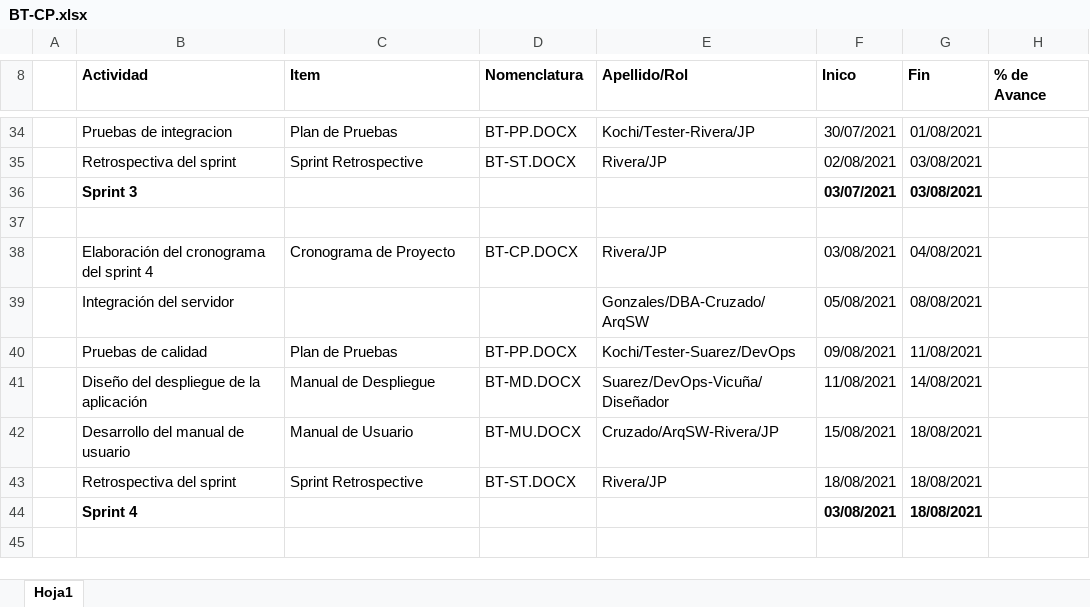
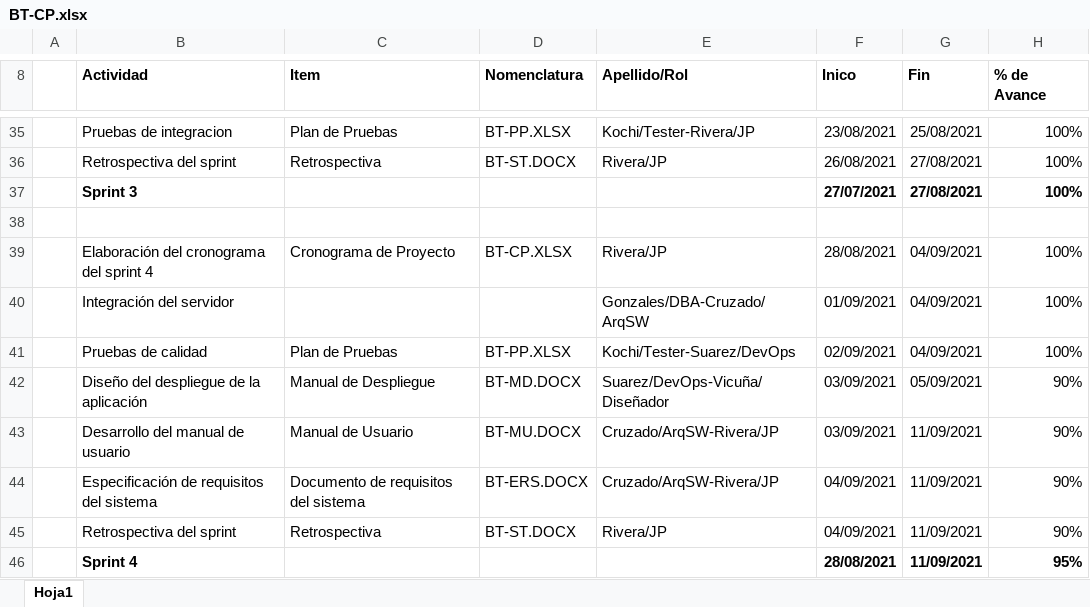
Before and after one commit to Team-Biblio-Tech/BiblioTech, an Excel workbook: Desarrollo/BiblioTech/documentacion/BT-CP.xlsx, sheet Hoja1, drawn as a sheet; only a part is shown, gaps mark what is left out; values as stored, in another font and other column widths than the file's, no borders; charts and pictures not drawn; removed rows and columns are numbered as before the commit, all else as after; the diff covers the shown part only; the diff names each change by its address in the sheet, - before the commit and + after, or states it on an @@ line.

```diff
--- a/Desarrollo/BiblioTech/documentacion/BT-CP.xlsx (sheet Hoja1)
+++ b/Desarrollo/BiblioTech/documentacion/BT-CP.xlsx (sheet Hoja1)
-D35 (Nomenclatura): BT-PP.DOCX
+D35 (Nomenclatura): BT-PP.XLSX
-F35 (Inico): 30/07/2021
+F35 (Inico): 23/08/2021
-G35 (Fin): 01/08/2021
+G35 (Fin): 25/08/2021
-H35:H36 (% de Avance): (empty)
+H35:H36 (% de Avance): 100%
-C36 (Item): Sprint Retrospective
+C36 (Item): Retrospectiva
-F36 (Inico): 02/08/2021
+F36 (Inico): 26/08/2021
-G36 (Fin): 03/08/2021
+G36 (Fin): 27/08/2021
-row 36:  | Sprint 3 |  |  |  | 03/07/2021 | 03/08/2021
+row 37:  | Sprint 3 |  |  |  | 27/07/2021 | 27/08/2021 | 100%
-D39 (Nomenclatura): BT-CP.DOCX
+D39 (Nomenclatura): BT-CP.XLSX
-F39 (Inico): 03/08/2021
+F39 (Inico): 28/08/2021
-G39 (Fin): 04/08/2021
+G39 (Fin): 04/09/2021
-H39:H41 (% de Avance): (empty)
+H39:H41 (% de Avance): 100%
-F40 (Inico): 05/08/2021
+F40 (Inico): 01/09/2021
-G40 (Fin): 08/08/2021
+G40 (Fin): 04/09/2021
-D41 (Nomenclatura): BT-PP.DOCX
+D41 (Nomenclatura): BT-PP.XLSX
-F41 (Inico): 09/08/2021
+F41 (Inico): 02/09/2021
-G41 (Fin): 11/08/2021
+G41 (Fin): 04/09/2021
-F42 (Inico): 11/08/2021
+F42 (Inico): 03/09/2021
-G42 (Fin): 14/08/2021
+G42 (Fin): 05/09/2021
-H42:H43 (% de Avance): (empty)
+H42:H43 (% de Avance): 90%
-F43 (Inico): 15/08/2021
+F43 (Inico): 03/09/2021
-G43 (Fin): 18/08/2021
+G43 (Fin): 11/09/2021
+row 44:  | Especificación de requisitos del sistema | Documento de requisitos del sistema | BT-ERS.DOCX | Cruzado/ArqSW-Rivera/JP | 04/09/2021 | 11/09/2021 | 90%
-C45 (Item): Sprint Retrospective
+C45 (Item): Retrospectiva
-F45 (Inico): 18/08/2021
+F45 (Inico): 04/09/2021
-G45 (Fin): 18/08/2021
+G45 (Fin): 11/09/2021
-H45 (% de Avance): (empty)
+H45 (% de Avance): 90%
-row 44:  | Sprint 4 |  |  |  | 03/08/2021 | 18/08/2021
+row 46:  | Sprint 4 |  |  |  | 28/08/2021 | 11/09/2021 | 95%
```
Also changed, not shown: 3 added rows, 2 removed rows and 73 edited cells elsewhere in this sheet.
